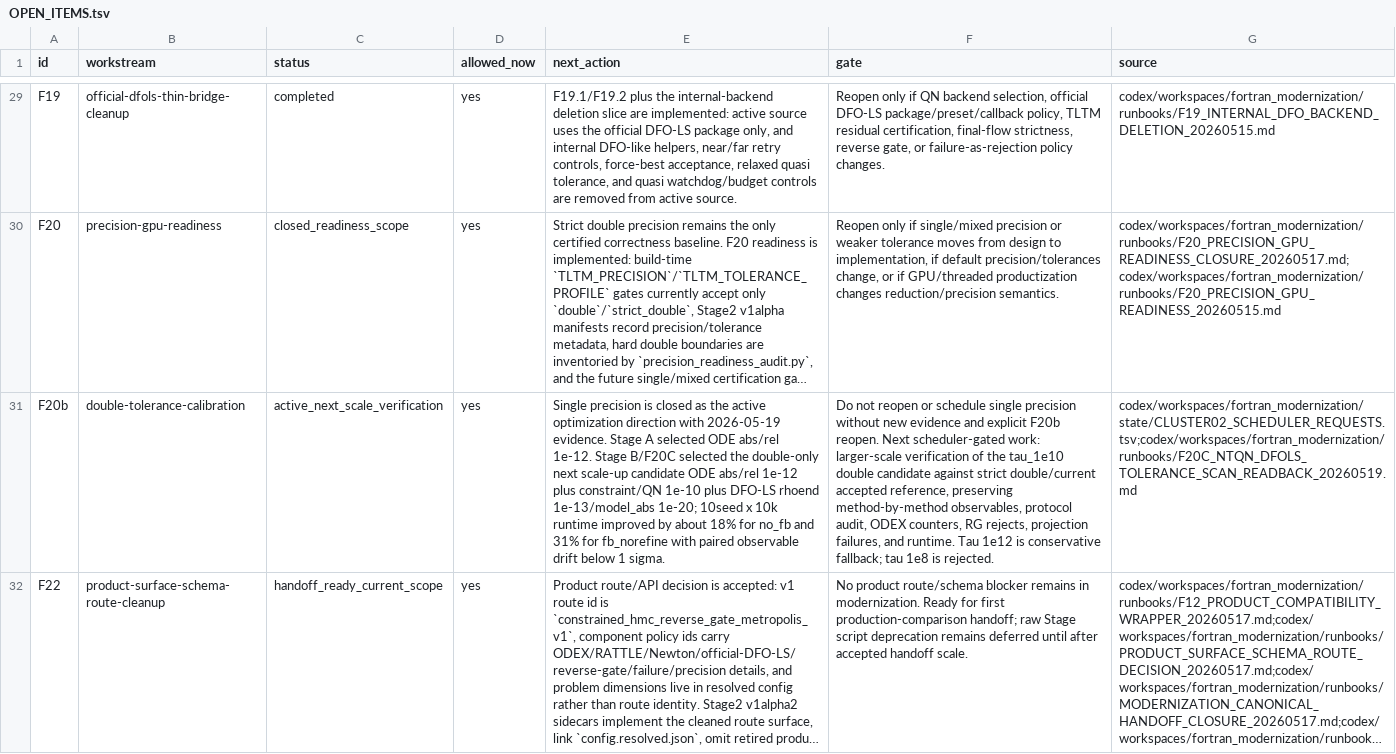
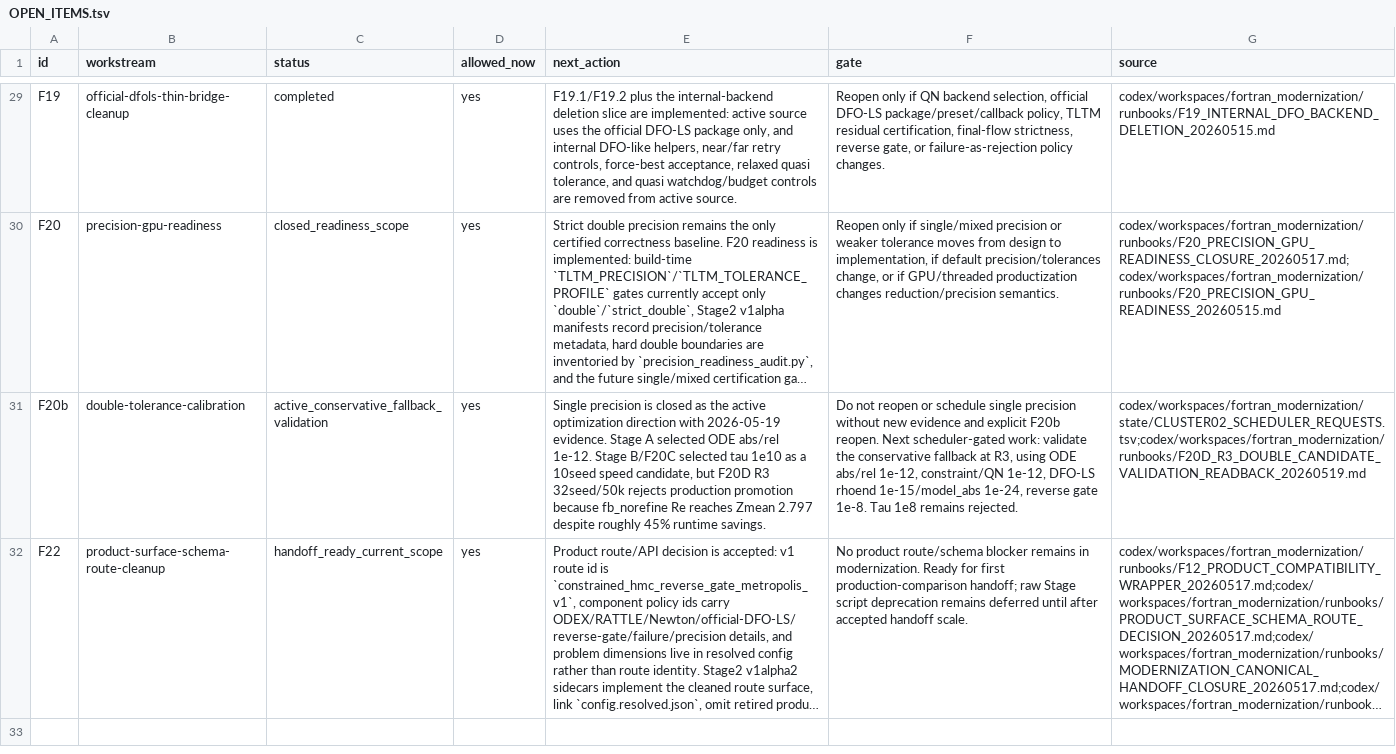
Before and after one commit to C-Y-Chou/generalized-thimble-hmc, a TSV file: codex/workspaces/fortran_modernization/state/OPEN_ITEMS.tsv, drawn as a sheet; only a part is shown, gaps mark what is left out; long unchanged cells end in …; the diff names each change by its address in the sheet, - before the commit and + after, or states it on an @@ line.

```diff
--- a/codex/workspaces/fortran_modernization/state/OPEN_ITEMS.tsv
+++ b/codex/workspaces/fortran_modernization/state/OPEN_ITEMS.tsv
-C31 (status): active_next_scale_verification
+C31 (status): active_conservative_fallback_validation
-E31 (next_action): …B/F20C selected the double-only next scale-up candidate ODE abs/rel 1e-12 plus constraint/QN 1e-10 plus DFO-LS rhoend 1e-13/model_abs 1e-20; 10seed x 10k runtime improved by about 18% for no_fb and 31% for fb_norefine with paired observable drift below 1 sigma.
+E31 (next_action): …B/F20C selected tau 1e10 as a 10seed speed candidate, but F20D R3 32seed/50k rejects production promotion because fb_norefine Re reaches Zmean 2.797 despite roughly 45% runtime savings.
-F31 (gate): …scheduler-gated work: larger-scale verification of the tau_1e10 double candidate against strict double/current accepted reference, preserving method-by-method observables, protocol audit, ODEX counters, RG rejects, projection failures, and runtime. Tau 1e12 is conservative fallback; tau 1e8 is rejected.
+F31 (gate): …scheduler-gated work: validate the conservative fallback at R3, using ODE abs/rel 1e-12, constraint/QN 1e-12, DFO-LS rhoend 1e-15/model_abs 1e-24, reverse gate 1e-8. Tau 1e8 remains rejected.
-G31 (source): codex/workspaces/fortran_modernization/state/CLUSTER02_SCHEDULER_REQUESTS.tsv;codex/workspaces/fortran_modernization/runbooks/F20C_NTQN_DFOLS_TOLERANCE_SCAN_READBACK_20260519.md
+G31 (source): codex/workspaces/fortran_modernization/state/CLUSTER02_SCHEDULER_REQUESTS.tsv;codex/workspaces/fortran_modernization/runbooks/F20D_R3_DOUBLE_CANDIDATE_VALIDATION_READBACK_20260519.md
```
Also changed, not shown: codex/state/DECISIONS.tsv, codex/state/OPEN_ITEMS.tsv, 4 other files.
